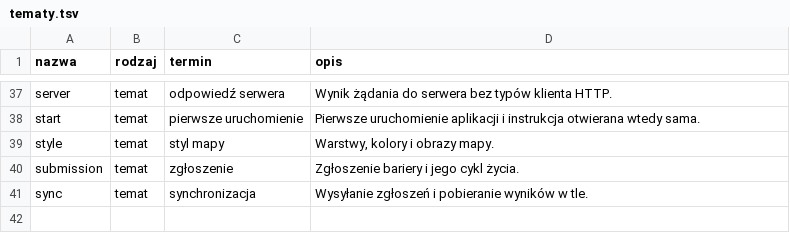
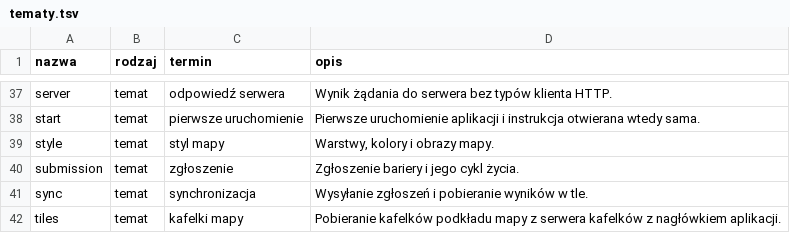
Before and after one commit to dostepny-kampus/dostepny-kampus, a TSV file: docs/docs/architektura/tematy.tsv, drawn as a sheet; only a part is shown, gaps mark what is left out.

Commit message:
refactor(android): klient http kafelkow mapy w osobnym pakiecie tiles (#3548)

```diff
--- a/docs/docs/architektura/tematy.tsv
+++ b/docs/docs/architektura/tematy.tsv
@@ -41 +41,2 @@ submission	temat	zgłoszenie	Zgłoszenie bariery i jego cykl życia.
 sync	temat	synchronizacja	Wysyłanie zgłoszeń i pobieranie wyników w tle.
+tiles	temat	kafelki mapy	Pobieranie kafelków podkładu mapy z serwera kafelków z nagłówkiem aplikacji.
```
Also changed, not shown: 8 other files.
